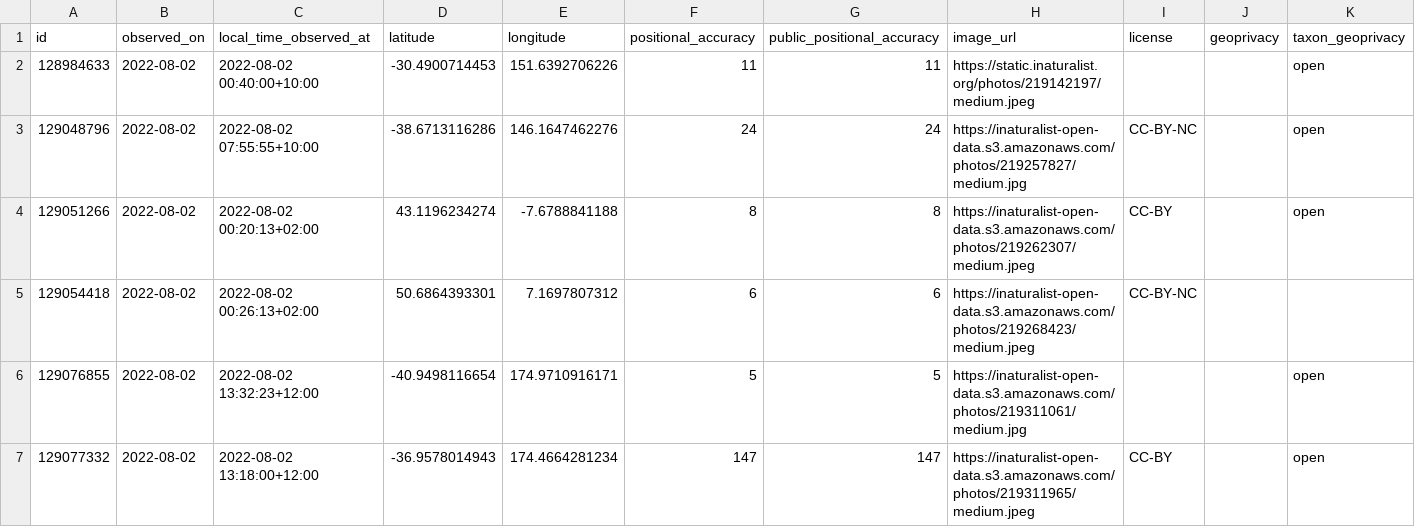
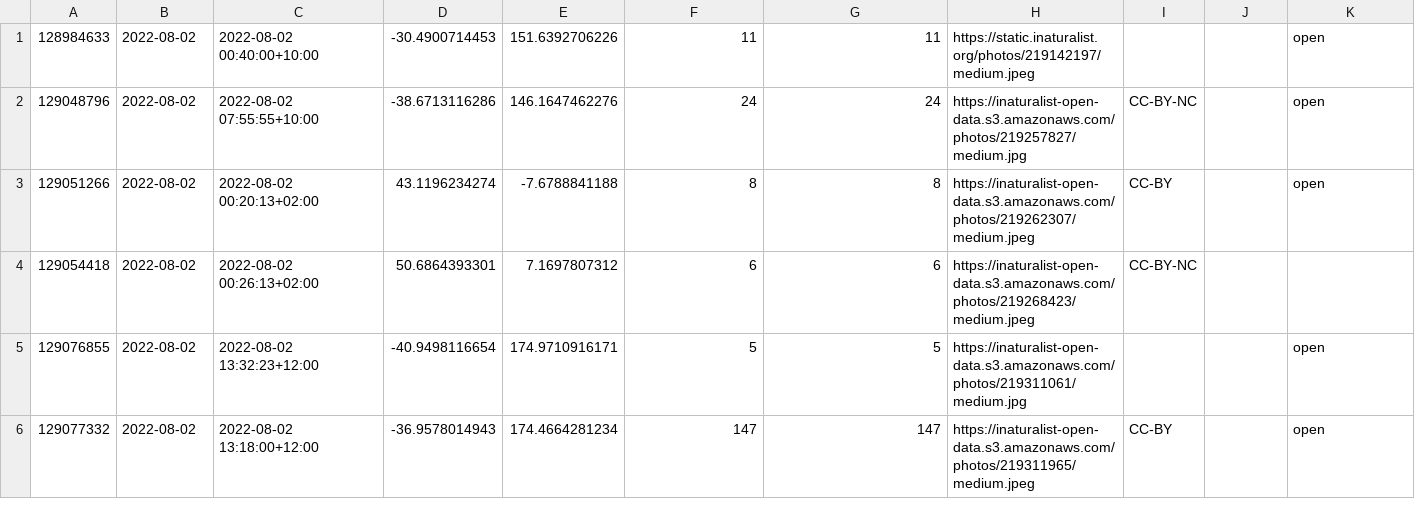
Before and after one commit to trav-d13/distributed-scraping-network, a CSV file: app/interim_sample.csv, drawn as a sheet; only a part is shown; rows hold the shown columns only; the diff names each change by its address in the sheet, - before the commit and + after, or states it on an @@ line.

```diff
--- a/app/interim_sample.csv
+++ b/app/interim_sample.csv
-row 1: id | observed_on | local_time_observed_at | latitude | longitude | positional_accuracy | public_positional_accuracy | image_url | license | geoprivacy | taxon_geoprivacy
```
Also changed, not shown: 1 other file.
